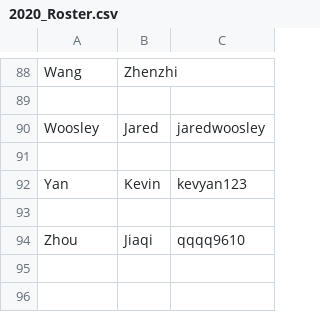
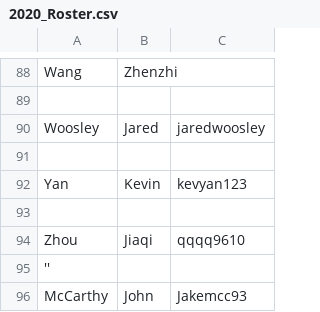
Before and after one commit to UCDBIS180L/gh-usernames, a CSV file: 2020_Roster.csv, drawn as a sheet; only a part is shown, gaps mark what is left out.

Commit message:
Didn't realize it didnt work when I did this the first time!

```diff
--- a/2020_Roster.csv
+++ b/2020_Roster.csv
@@ -94 +94,3 @@ Yan,Kevin,kevyan123
 Zhou,Jiaqi,qqqq9610
+''
+McCarthy, John, Jakemcc93
```
